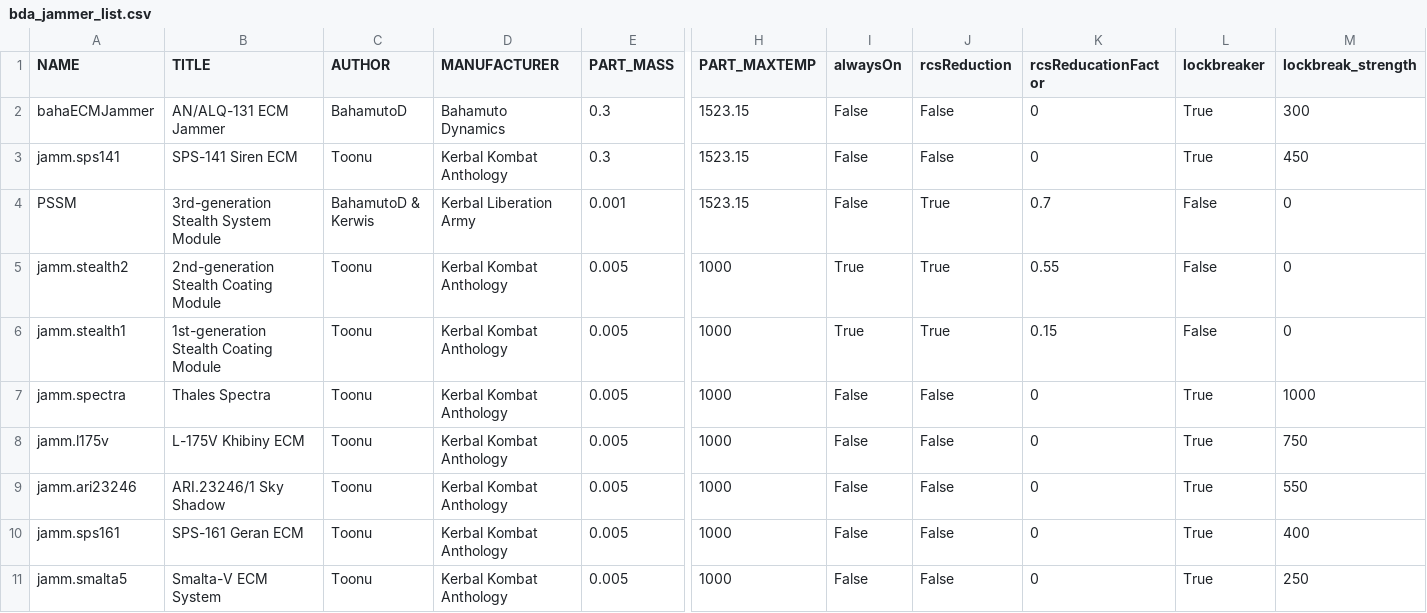
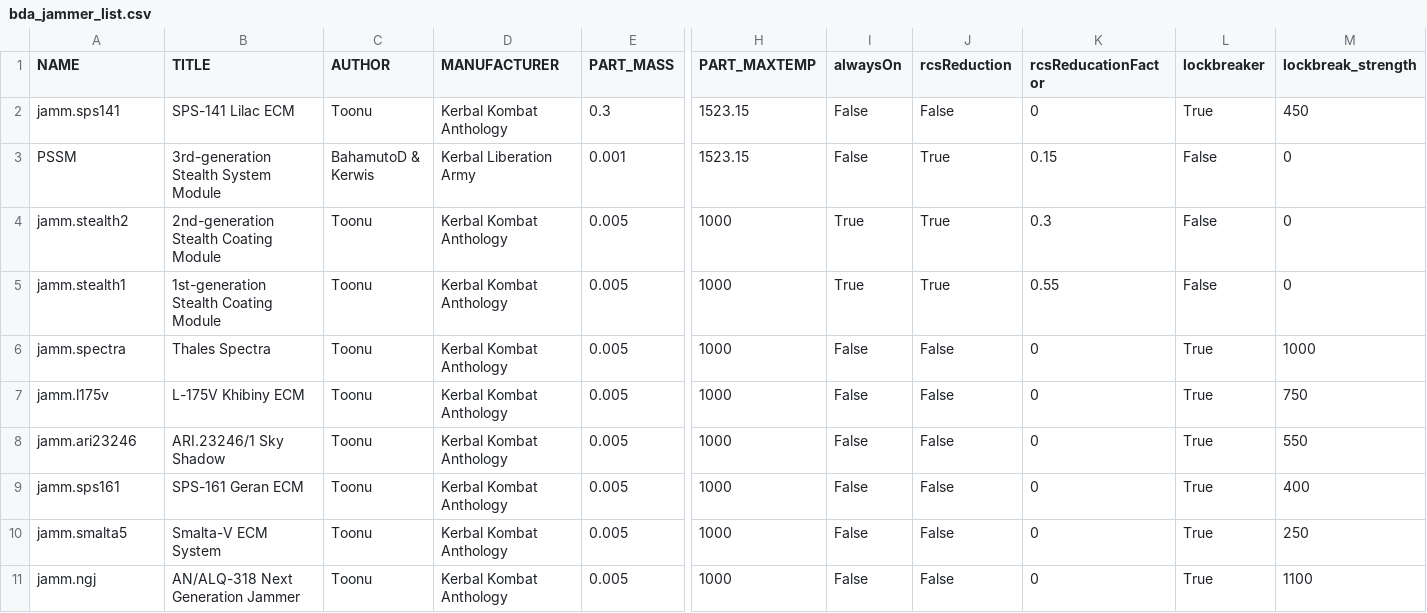
Before and after one commit to Toonu/KSP-KKA-Unity, a CSV file: Assets/Distribution/bda_jammer_list.csv, drawn as a sheet; only a part is shown, gaps mark what is left out; the shorter side is filled out with more unchanged rows; removed rows and columns are numbered as before the commit, all else as after; rows hold the shown columns only; the diff names each change by its address in the sheet, - before the commit and + after, or states it on an @@ line.

```diff
--- a/Assets/Distribution/bda_jammer_list.csv
+++ b/Assets/Distribution/bda_jammer_list.csv
-row 2: bahaECMJammer | AN/ALQ-131 ECM Jammer | BahamutoD | Bahamuto Dynamics | 0.3 | 1523.15 | False | False | 0 | True | 300
-B2 (TITLE): SPS-141 Siren ECM
+B2 (TITLE): SPS-141 Lilac ECM
-K3 (rcsReducationFactor): 0.7
+K3 (rcsReducationFactor): 0.15
-K4 (rcsReducationFactor): 0.55
+K4 (rcsReducationFactor): 0.3
-K5 (rcsReducationFactor): 0.15
+K5 (rcsReducationFactor): 0.55
```
Also changed, not shown: Assets/Distribution/bda_missile_list.csv, Assets/Distribution/bda_radar_list.csv, 2 other files.
